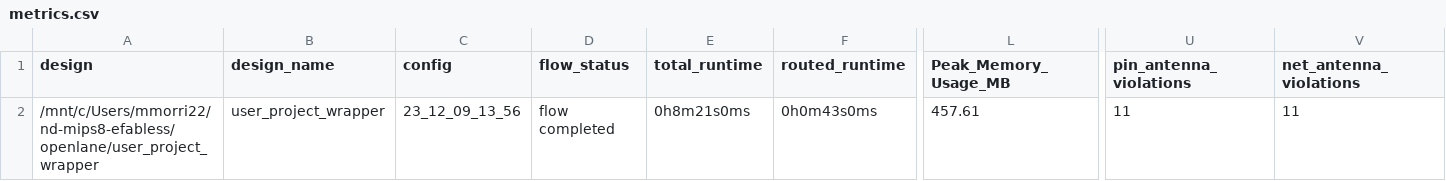
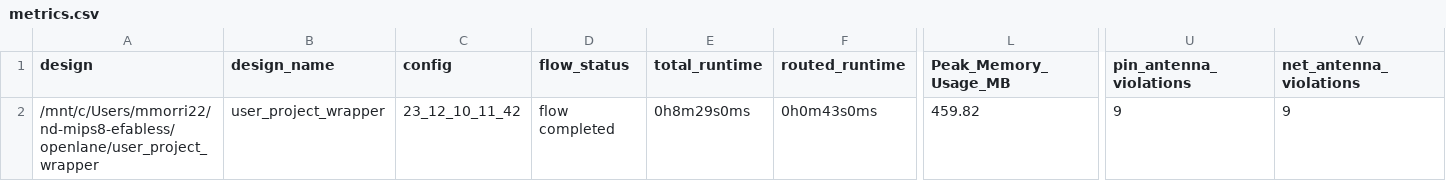
Before and after one commit to mmorri22/nd-mips8-efabless, a CSV file: signoff/user_project_wrapper/metrics.csv, drawn as a sheet; only a part is shown, gaps mark what is left out; the diff names each change by its address in the sheet, - before the commit and + after, or states it on an @@ line.

```diff
--- a/signoff/user_project_wrapper/metrics.csv
+++ b/signoff/user_project_wrapper/metrics.csv
-C2 (config): 23_12_09_13_56
+C2 (config): 23_12_10_11_42
-E2 (total_runtime): 0h8m21s0ms
+E2 (total_runtime): 0h8m29s0ms
-L2 (Peak_Memory_Usage_MB): 457.61
+L2 (Peak_Memory_Usage_MB): 459.82
-U2 (pin_antenna_violations): 11
+U2 (pin_antenna_violations): 9
-V2 (net_antenna_violations): 11
+V2 (net_antenna_violations): 9
```
Also changed, not shown: signoff/user_proj_example/metrics.csv, 33 other files.
